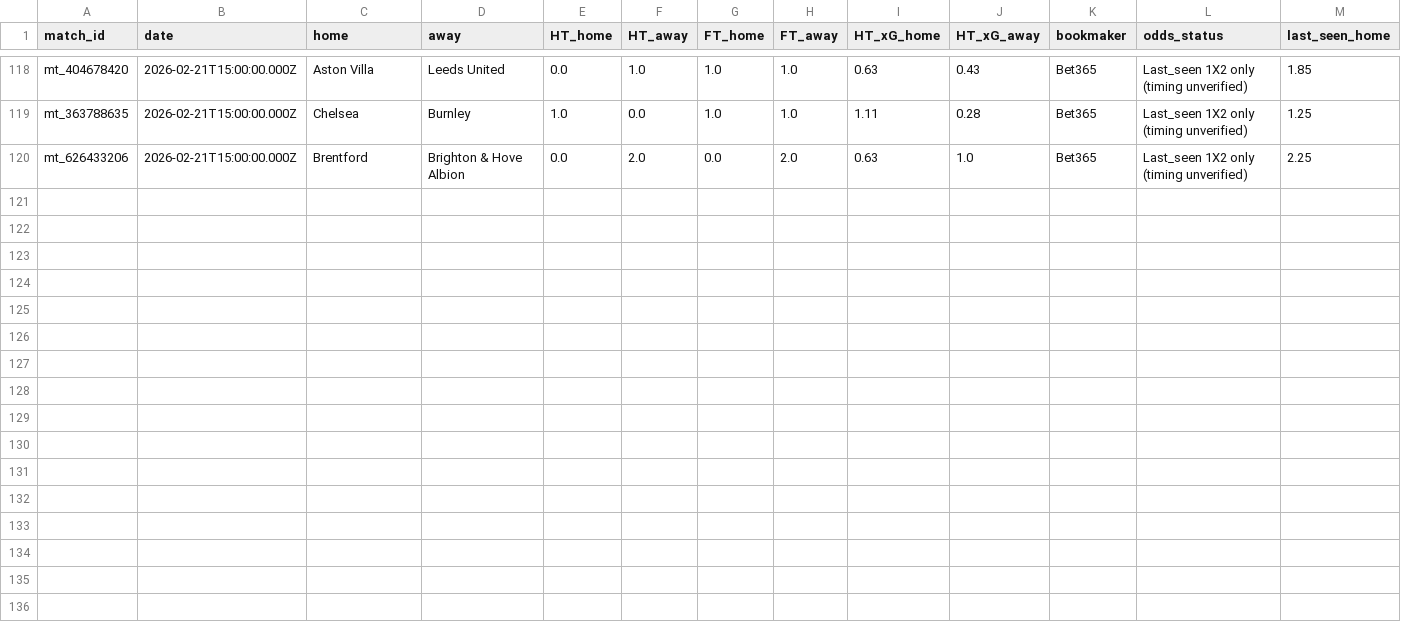
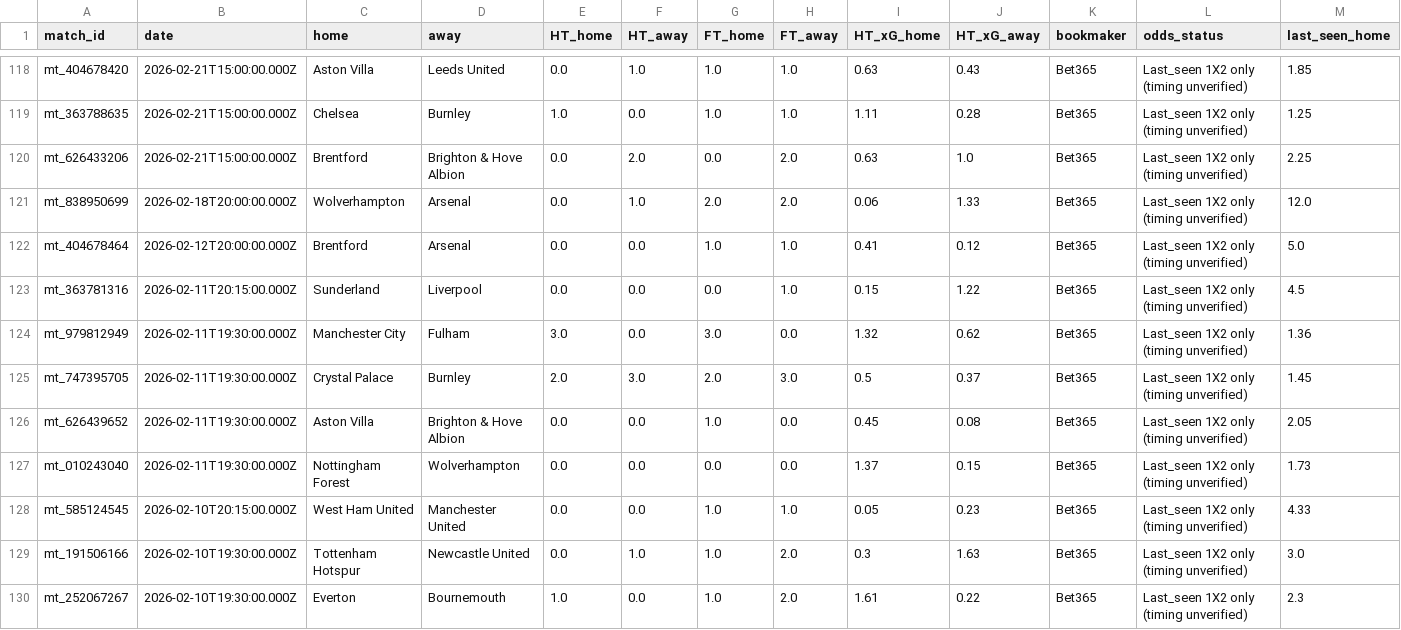
Before and after one commit to pngayton-droid/Star-lizard-test, a CSV file: data/historical_matches.csv, drawn as a sheet; only a part is shown, gaps mark what is left out; rows hold the shown columns only; the diff names each change by its address in the sheet, - before the commit and + after, or states it on an @@ line.

Commit message:
Update Starlizard historical research dataset

```diff
--- a/data/historical_matches.csv
+++ b/data/historical_matches.csv
+row 121: mt_838950699 | 2026-02-18T20:00:00.000Z | Wolverhampton | Arsenal | 0.0 | 1.0 | 2.0 | 2.0 | 0.06 | 1.33 | Bet365 | Last_seen 1X2 only (timing unverified) | 12.0
+row 122: mt_404678464 | 2026-02-12T20:00:00.000Z | Brentford | Arsenal | 0.0 | 0.0 | 1.0 | 1.0 | 0.41 | 0.12 | Bet365 | Last_seen 1X2 only (timing unverified) | 5.0
+row 123: mt_363781316 | 2026-02-11T20:15:00.000Z | Sunderland | Liverpool | 0.0 | 0.0 | 0.0 | 1.0 | 0.15 | 1.22 | Bet365 | Last_seen 1X2 only (timing unverified) | 4.5
+row 124: mt_979812949 | 2026-02-11T19:30:00.000Z | Manchester City | Fulham | 3.0 | 0.0 | 3.0 | 0.0 | 1.32 | 0.62 | Bet365 | Last_seen 1X2 only (timing unverified) | 1.36
+row 125: mt_747395705 | 2026-02-11T19:30:00.000Z | Crystal Palace | Burnley | 2.0 | 3.0 | 2.0 | 3.0 | 0.5 | 0.37 | Bet365 | Last_seen 1X2 only (timing unverified) | 1.45
+row 126: mt_626439652 | 2026-02-11T19:30:00.000Z | Aston Villa | Brighton & Hove Albion | 0.0 | 0.0 | 1.0 | 0.0 | 0.45 | 0.08 | Bet365 | Last_seen 1X2 only (timing unverified) | 2.05
+row 127: mt_010243040 | 2026-02-11T19:30:00.000Z | Nottingham Forest | Wolverhampton | 0.0 | 0.0 | 0.0 | 0.0 | 1.37 | 0.15 | Bet365 | Last_seen 1X2 only (timing unverified) | 1.73
+row 128: mt_585124545 | 2026-02-10T20:15:00.000Z | West Ham United | Manchester United | 0.0 | 0.0 | 1.0 | 1.0 | 0.05 | 0.23 | Bet365 | Last_seen 1X2 only (timing unverified) | 4.33
+row 129: mt_191506166 | 2026-02-10T19:30:00.000Z | Tottenham Hotspur | Newcastle United | 0.0 | 1.0 | 1.0 | 2.0 | 0.3 | 1.63 | Bet365 | Last_seen 1X2 only (timing unverified) | 3.0
+row 130: mt_252067267 | 2026-02-10T19:30:00.000Z | Everton | Bournemouth | 1.0 | 0.0 | 1.0 | 2.0 | 1.61 | 0.22 | Bet365 | Last_seen 1X2 only (timing unverified) | 2.3
```
